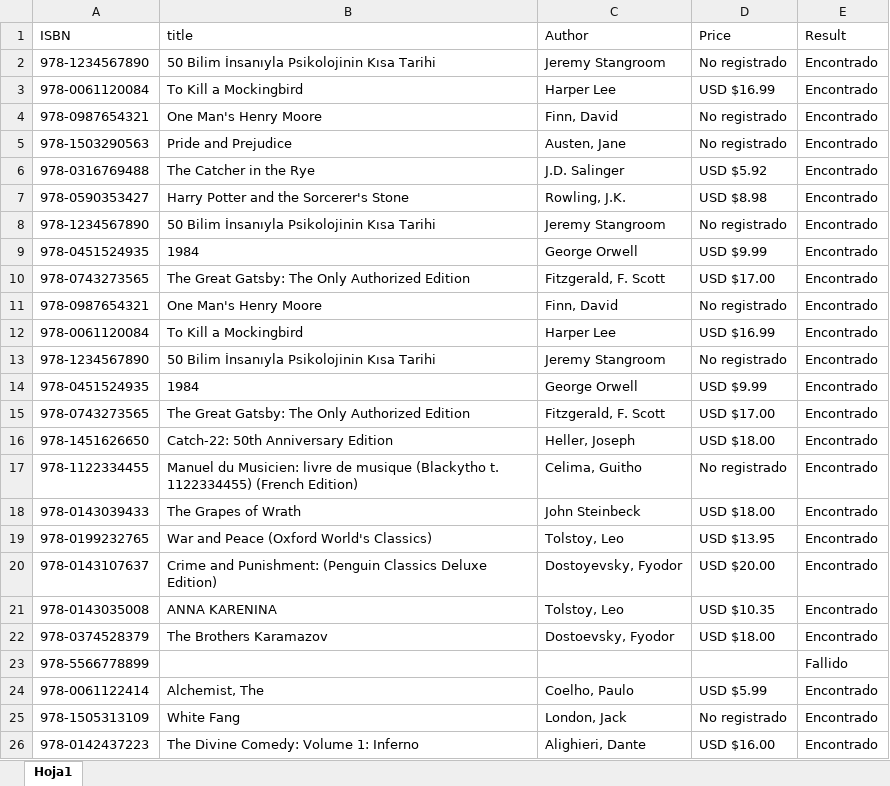
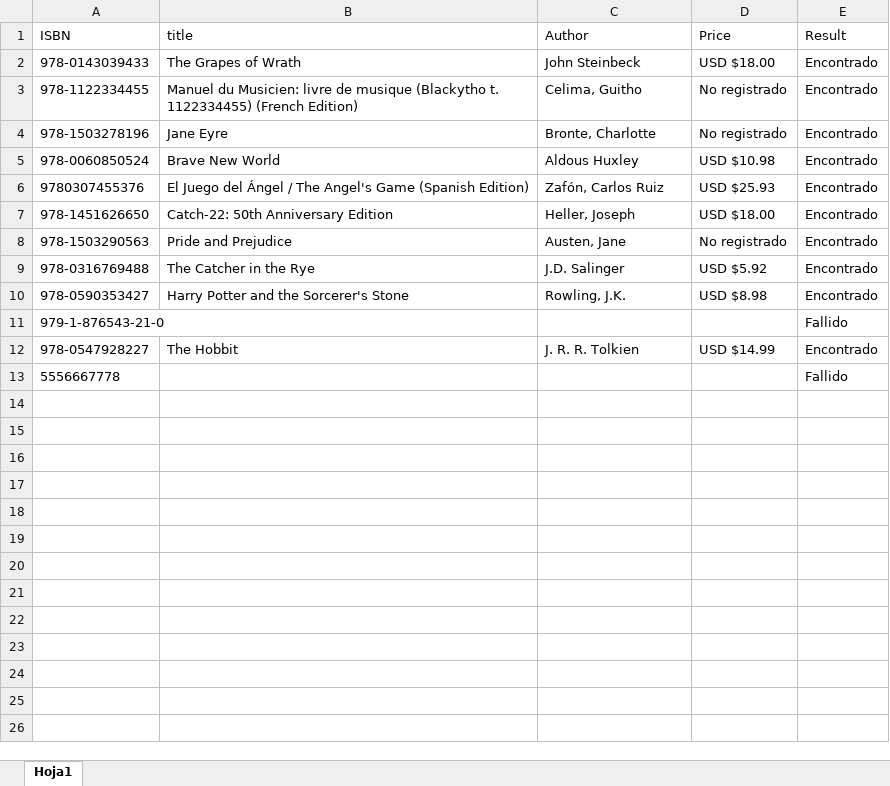
Before and after one commit to rodrialeh01/IA1_Practicas_19, an Excel workbook: Practica1_19/archivos/Salida.xlsx, sheet Hoja1, drawn as a sheet; only a part is shown; values as stored, in another font and other column widths than the file's, no borders; removed rows and columns are numbered as before the commit, all else as after; the diff covers the shown part only; the diff names each change by its address in the sheet, - before the commit and + after, or states it on an @@ line.

```diff
--- a/Practica1_19/archivos/Salida.xlsx (sheet Hoja1)
+++ b/Practica1_19/archivos/Salida.xlsx (sheet Hoja1)
@@ row 18 moved to row 2: 978-0143039433 @@
-A3 (ISBN): 978-1234567890
+A3 (ISBN): 978-1122334455
-B3 (title): 50 Bilim İnsanıyla Psikolojinin Kısa Tarihi
+B3 (title): Manuel du Musicien: livre de musique (Blackytho t. 1122334455) (French Edition)
-C3 (Author): Jeremy Stangroom
+C3 (Author): Celima, Guitho
-row 3: 978-0061120084 | To Kill a Mockingbird | Harper Lee | USD $16.99 | Encontrado
-A4 (ISBN): 978-0987654321
+A4 (ISBN): 978-1503278196
-B4 (title): One Man's Henry Moore
+B4 (title): Jane Eyre
-C4 (Author): Finn, David
+C4 (Author): Bronte, Charlotte
+row 5: 978-0060850524 | Brave New World | Aldous Huxley | USD $10.98 | Encontrado
+row 6: 9780307455376 | El Juego del Ángel / The Angel's Game (Spanish Edition) | Zafón, Carlos Ruiz | USD $25.93 | Encontrado
@@ row 16 moved to row 7: 978-1451626650 @@
-row 8: 978-1234567890 | 50 Bilim İnsanıyla Psikolojinin Kısa Tarihi | Jeremy Stangroom | No registrado | Encontrado
-row 9: 978-0451524935 | 1984 | George Orwell | USD $9.99 | Encontrado
-row 10: 978-0743273565 | The Great Gatsby: The Only Authorized Edition | Fitzgerald, F. Scott | USD $17.00 | Encontrado
-row 11: 978-0987654321 | One Man's Henry Moore | Finn, David | No registrado | Encontrado
-row 12: 978-0061120084 | To Kill a Mockingbird | Harper Lee | USD $16.99 | Encontrado
-row 13: 978-1234567890 | 50 Bilim İnsanıyla Psikolojinin Kısa Tarihi | Jeremy Stangroom | No registrado | Encontrado
-row 14: 978-0451524935 | 1984 | George Orwell | USD $9.99 | Encontrado
-row 15: 978-0743273565 | The Great Gatsby: The Only Authorized Edition | Fitzgerald, F. Scott | USD $17.00 | Encontrado
-row 17: 978-1122334455 | Manuel du Musicien: livre de musique (Blackytho t. 1122334455) (French Edition) | Celima, Guitho | No registrado | Encontrado
-row 19: 978-0199232765 | War and Peace (Oxford World's Classics) | Tolstoy, Leo | USD $13.95 | Encontrado
-row 20: 978-0143107637 | Crime and Punishment: (Penguin Classics Deluxe Edition) | Dostoyevsky, Fyodor | USD $20.00 | Encontrado
-row 21: 978-0143035008 | ANNA KARENINA | Tolstoy, Leo | USD $10.35 | Encontrado
-row 22: 978-0374528379 | The Brothers Karamazov | Dostoevsky, Fyodor | USD $18.00 | Encontrado
+row 11: 979-1-876543-21-0 |  |  |  | Fallido
+row 12: 978-0547928227 | The Hobbit | J. R. R. Tolkien | USD $14.99 | Encontrado
-A13 (ISBN): 978-5566778899
+A13 (ISBN): 5556667778
-row 24: 978-0061122414 | Alchemist, The | Coelho, Paulo | USD $5.99 | Encontrado
-row 25: 978-1505313109 | White Fang | London, Jack | No registrado | Encontrado
-row 26: 978-0142437223 | The Divine Comedy: Volume 1: Inferno | Alighieri, Dante | USD $16.00 | Encontrado
```
Also changed, not shown: 5 removed rows elsewhere in this sheet, 8 other files.
